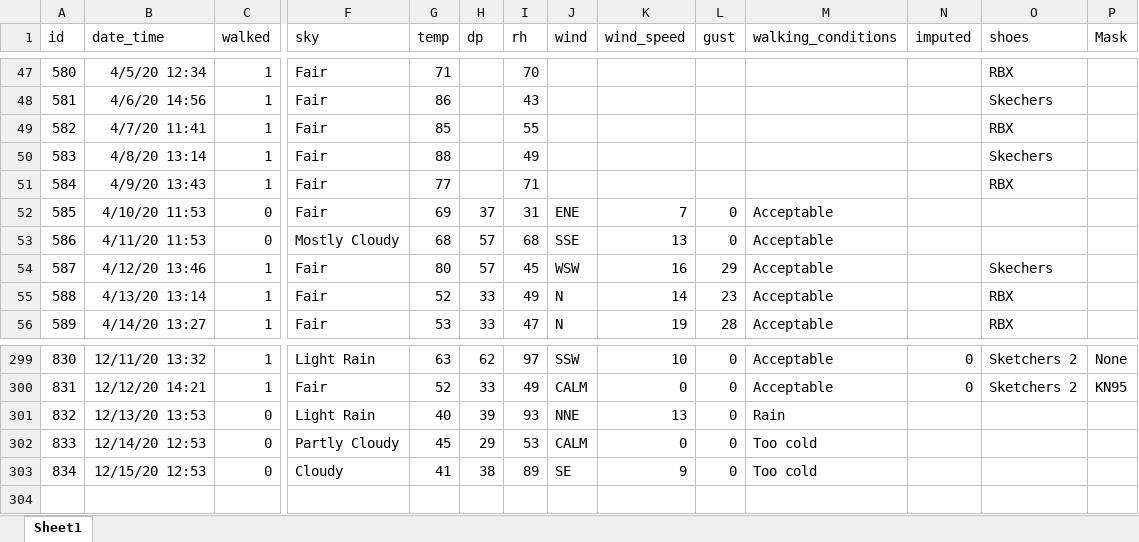
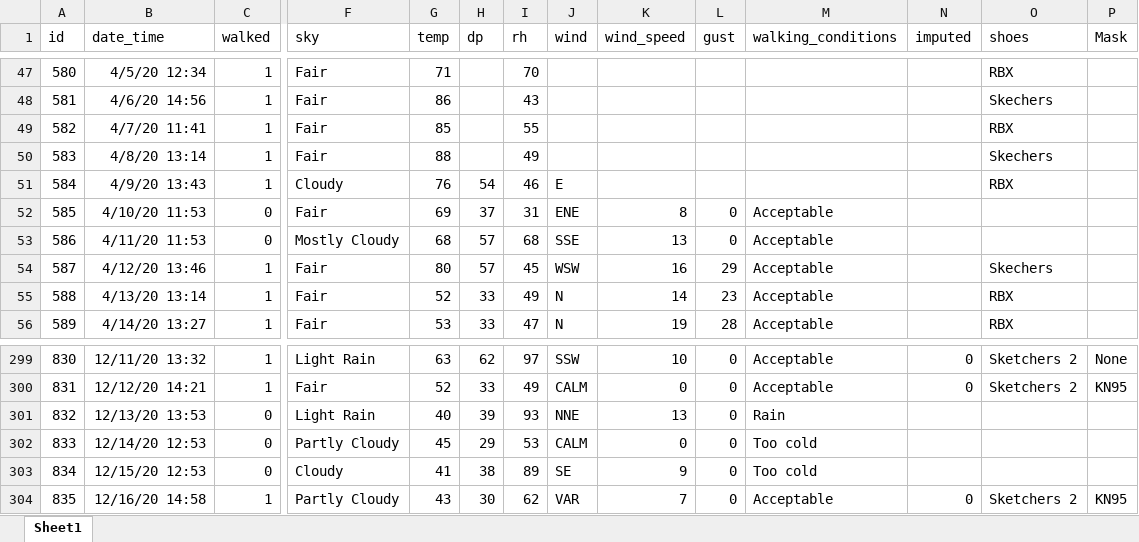
Before and after one commit to gitHubSlinkman/MyWalks, an Excel workbook: data/days.xlsx, sheet Sheet1, drawn as a sheet; only a part is shown, gaps mark what is left out; values as stored, in another font and other column widths than the file's, no borders; rows hold the shown columns only; the diff names each change by its address in the sheet, - before the commit and + after, or states it on an @@ line.

Commit message:
2020-12-16 18:20
1. Delete data/.lock.days.xlsx#
2. Added todays wasl to data/days.xlsx

```diff
--- a/data/days.xlsx (sheet Sheet1)
+++ b/data/days.xlsx (sheet Sheet1)
-F51 (sky): Fair
+F51 (sky): Cloudy
-G51 (temp): 77
+G51 (temp): 76
-H51 (dp): (empty)
+H51 (dp): 54
-I51 (rh): 71
+I51 (rh): 46
-J51 (wind): (empty)
+J51 (wind): E
-K52 (wind_speed): 7
+K52 (wind_speed): 8
+row 304: 835 | 12/16/20 14:58 | 1 | Partly Cloudy | 43 | 30 | 62 | VAR | 7 | 0 | Acceptable | 0 | Sketchers 2 | KN95
```
Also changed, not shown: 1 other file.
